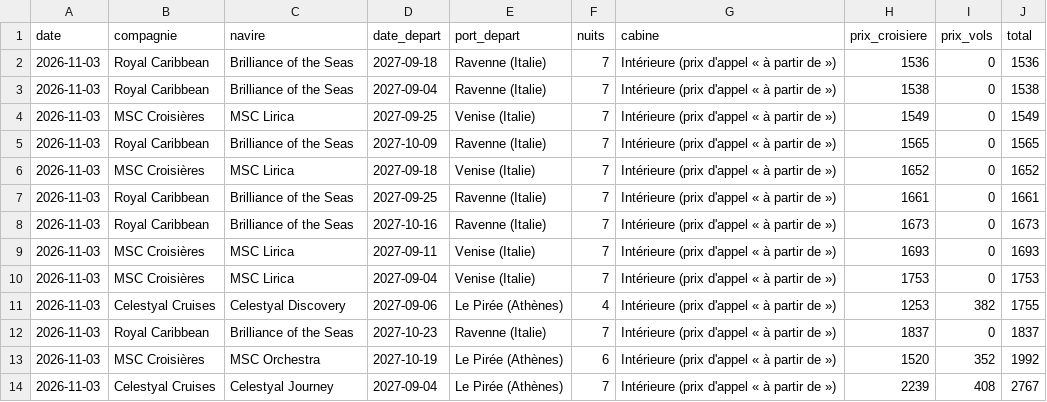
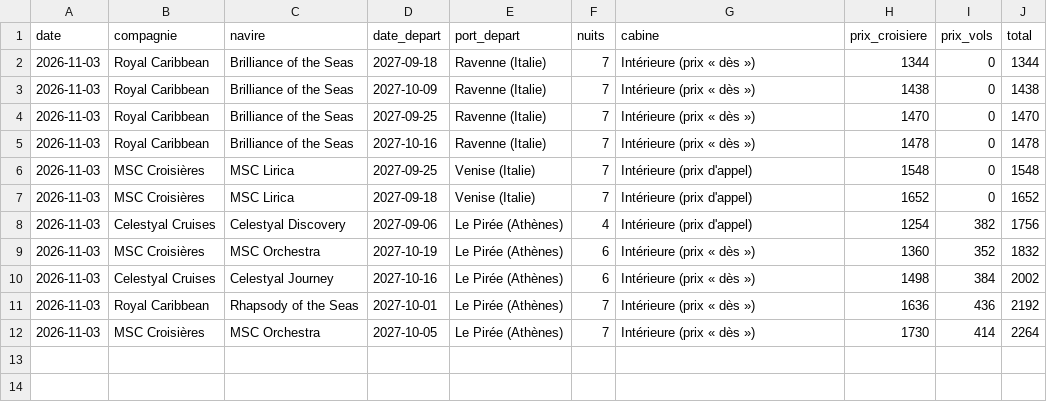
Before and after one commit to thurtel360-bot/agent-croisiere, a CSV file: data/historique_detail.csv, drawn as a sheet.

```diff
--- a/data/historique_detail.csv
+++ b/data/historique_detail.csv
@@ -1,14 +1,12 @@
 date,compagnie,navire,date_depart,port_depart,nuits,cabine,prix_croisiere,prix_vols,total
-2026-11-03,Royal Caribbean,Brilliance of the Seas,2027-09-18,Ravenne (Italie),7,Intérieure (prix d'appel « à partir de »),1536,0,1536
-2026-11-03,Royal Caribbean,Brilliance of the Seas,2027-09-04,Ravenne (Italie),7,Intérieure (prix d'appel « à partir de »),1538,0,1538
-2026-11-03,MSC Croisières,MSC Lirica,2027-09-25,Venise (Italie),7,Intérieure (prix d'appel « à partir de »),1549,0,1549
-2026-11-03,Royal Caribbean,Brilliance of the Seas,2027-10-09,Ravenne (Italie),7,Intérieure (prix d'appel « à partir de »),1565,0,1565
-2026-11-03,MSC Croisières,MSC Lirica,2027-09-18,Venise (Italie),7,Intérieure (prix d'appel « à partir de »),1652,0,1652
-2026-11-03,Royal Caribbean,Brilliance of the Seas,2027-09-25,Ravenne (Italie),7,Intérieure (prix d'appel « à partir de »),1661,0,1661
-2026-11-03,Royal Caribbean,Brilliance of the Seas,2027-10-16,Ravenne (Italie),7,Intérieure (prix d'appel « à partir de »),1673,0,1673
-2026-11-03,MSC Croisières,MSC Lirica,2027-09-11,Venise (Italie),7,Intérieure (prix d'appel « à partir de »),1693,0,1693
-2026-11-03,MSC Croisières,MSC Lirica,2027-09-04,Venise (Italie),7,Intérieure (prix d'appel « à partir de »),1753,0,1753
-2026-11-03,Celestyal Cruises,Celestyal Discovery,2027-09-06,Le Pirée (Athènes),4,Intérieure (prix d'appel « à partir de »),1253,382,1755
-2026-11-03,Royal Caribbean,Brilliance of the Seas,2027-10-23,Ravenne (Italie),7,Intérieure (prix d'appel « à partir de »),1837,0,1837
-2026-11-03,MSC Croisières,MSC Orchestra,2027-10-19,Le Pirée (Athènes),6,Intérieure (prix d'appel « à partir de »),1520,352,1992
-2026-11-03,Celestyal Cruises,Celestyal Journey,2027-09-04,Le Pirée (Athènes),7,Intérieure (prix d'appel « à partir de »),2239,408,2767
+2026-11-03,Royal Caribbean,Brilliance of the Seas,2027-09-18,Ravenne (Italie),7,Intérieure (prix « dès »),1344,0,1344
+2026-11-03,Royal Caribbean,Brilliance of the Seas,2027-10-09,Ravenne (Italie),7,Intérieure (prix « dès »),1438,0,1438
+2026-11-03,Royal Caribbean,Brilliance of the Seas,2027-09-25,Ravenne (Italie),7,Intérieure (prix « dès »),1470,0,1470
+2026-11-03,Royal Caribbean,Brilliance of the Seas,2027-10-16,Ravenne (Italie),7,Intérieure (prix « dès »),1478,0,1478
+2026-11-03,MSC Croisières,MSC Lirica,2027-09-25,Venise (Italie),7,Intérieure (prix d'appel),1548,0,1548
+2026-11-03,MSC Croisières,MSC Lirica,2027-09-18,Venise (Italie),7,Intérieure (prix d'appel),1652,0,1652
+2026-11-03,Celestyal Cruises,Celestyal Discovery,2027-09-06,Le Pirée (Athènes),4,Intérieure (prix d'appel),1254,382,1756
+2026-11-03,MSC Croisières,MSC Orchestra,2027-10-19,Le Pirée (Athènes),6,Intérieure (prix « dès »),1360,352,1832
+2026-11-03,Celestyal Cruises,Celestyal Journey,2027-10-16,Le Pirée (Athènes),6,Intérieure (prix « dès »),1498,384,2002
+2026-11-03,Royal Caribbean,Rhapsody of the Seas,2027-10-01,Le Pirée (Athènes),7,Intérieure (prix « dès »),1636,436,2192
+2026-11-03,MSC Croisières,MSC Orchestra,2027-10-05,Le Pirée (Athènes),7,Intérieure (prix « dès »),1730,414,2264
```
Also changed, not shown: 3 other files.
